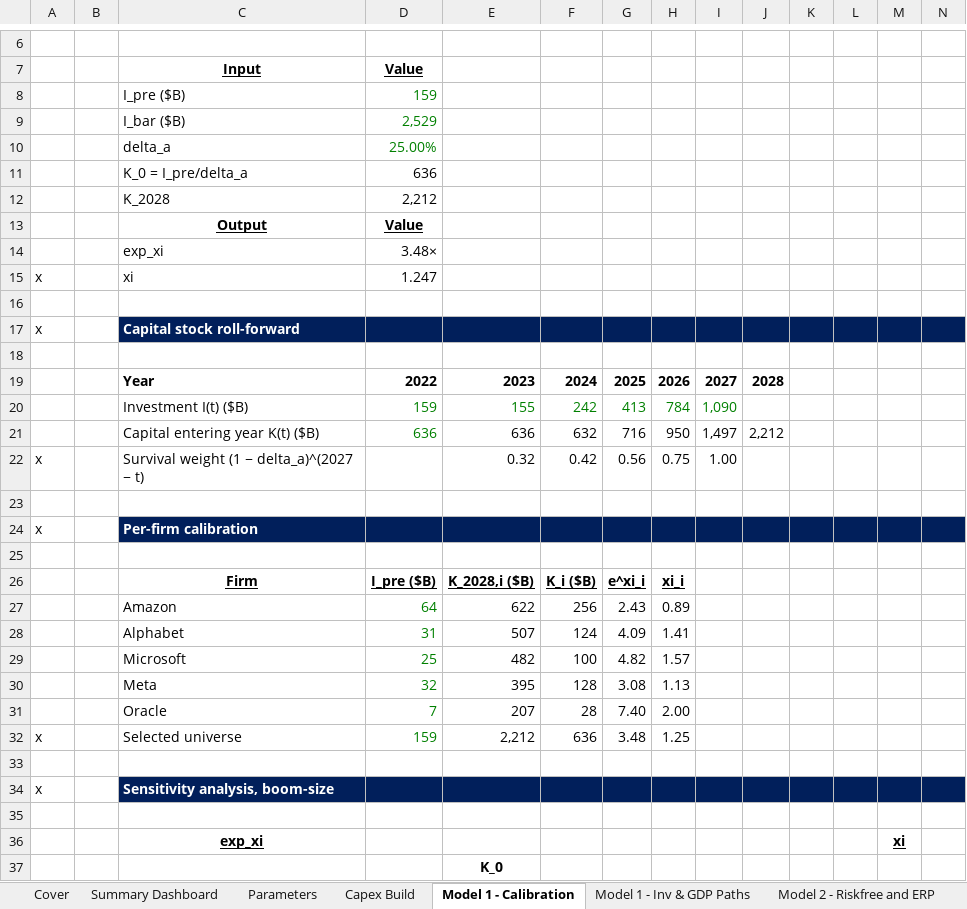
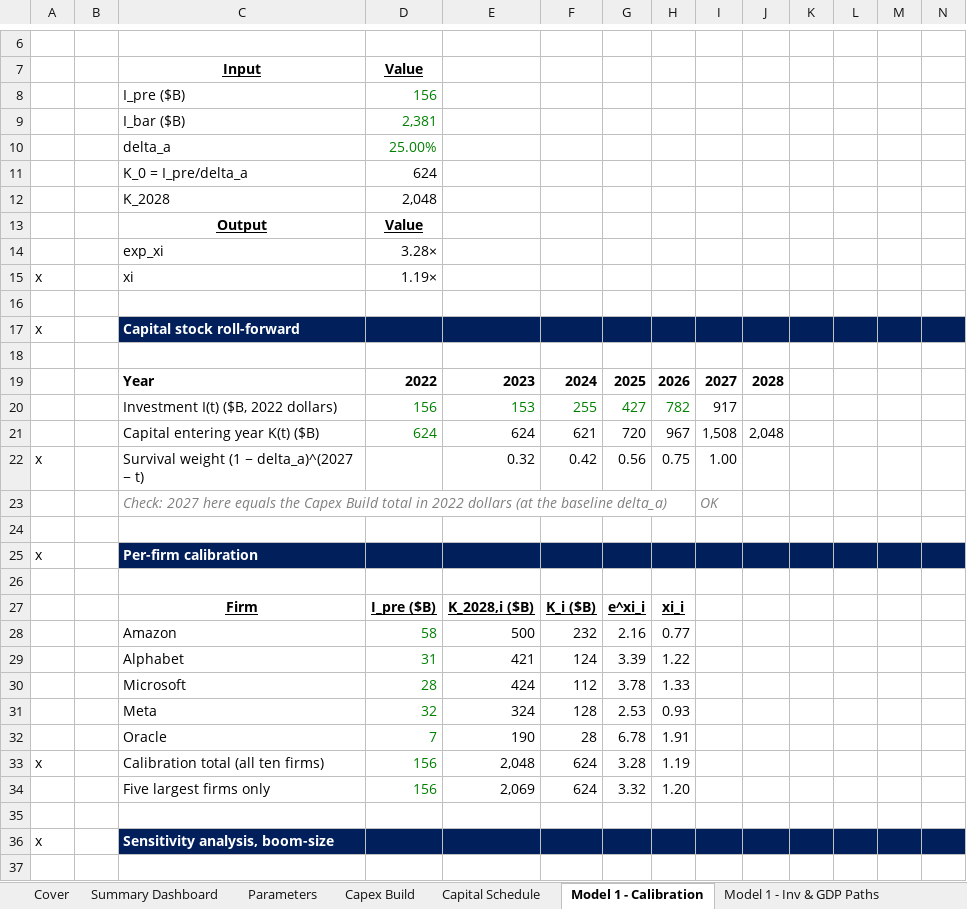
Before and after one commit to jwachter3/jwachter3.github.io, an Excel workbook: research/ai-transition/ai-transition-model.xlsm, sheet Model 1 - Calibration, drawn as a sheet; only a part is shown, gaps mark what is left out; the shorter side is filled out with more unchanged rows; values as stored, in another font and other column widths than the file's, no borders; conditional formats not drawn; removed rows and columns are numbered as before the commit, all else as after; rows hold the shown columns only; the diff covers the shown part only; the diff names each change by its address in the sheet, - before the commit and + after, or states it on an @@ line.

Commit message:
Update AI transition model to AI_Transition_Excel_Model_v4.xlsm

```diff
--- a/research/ai-transition/ai-transition-model.xlsm (sheet Model 1 - Calibration)
+++ b/research/ai-transition/ai-transition-model.xlsm (sheet Model 1 - Calibration)
+sheet tab: Capital Schedule
-D8: 159
+D8: 156
-D9: 2,529
+D9: 2,381
-D11: 636
+D11: 624
-D12: 2,212
+D12: 2,048
-D14: 3.48×
+D14: 3.28×
-D15: 1.247
+D15: 1.19×
-row 20:  |  | Investment I(t) ($B) | 159 | 155 | 242 | 413 | 784 | 1,090
-row 21:  |  | Capital entering year K(t) ($B) | 636 | 636 | 632 | 716 | 950 | 1,497 | 2,212
+row 20:  |  | Investment I(t) ($B, 2022 dollars) | 156 | 153 | 255 | 427 | 782 | 917
+row 21:  |  | Capital entering year K(t) ($B) | 624 | 624 | 621 | 720 | 967 | 1,508 | 2,048
+row 23:  |  | Check: 2027 here equals the Capex Build total in 2022 dollars (at the baseline delta_a) |  |  |  |  |  | OK
-row 27:  |  | Amazon | 64 | 622 | 256 | 2.43 | 0.89
-row 28:  |  | Alphabet | 31 | 507 | 124 | 4.09 | 1.41
-row 29:  |  | Microsoft | 25 | 482 | 100 | 4.82 | 1.57
-row 30:  |  | Meta | 32 | 395 | 128 | 3.08 | 1.13
-row 31:  |  | Oracle | 7 | 207 | 28 | 7.40 | 2.00
-row 32: x |  | Selected universe | 159 | 2,212 | 636 | 3.48 | 1.25
+row 28:  |  | Amazon | 58 | 500 | 232 | 2.16 | 0.77
+row 29:  |  | Alphabet | 31 | 421 | 124 | 3.39 | 1.22
+row 30:  |  | Microsoft | 28 | 424 | 112 | 3.78 | 1.33
+row 31:  |  | Meta | 32 | 324 | 128 | 2.53 | 0.93
+row 32:  |  | Oracle | 7 | 190 | 28 | 6.78 | 1.91
+row 33: x |  | Calibration total (all ten firms) | 156 | 2,048 | 624 | 3.28 | 1.19
+row 34:  |  | Five largest firms only | 156 | 2,069 | 624 | 3.32 | 1.20
```
Also changed, not shown: 25 added rows, 14 removed rows, 21 edited cells and cell formats elsewhere in this sheet, sheet Model 1 - Inv & GDP Paths, sheet Scenario Calculations, sheet Model 2 - Riskfree and ERP, sheet Capex Build, sheet Parameters, sheet Cover, 1 more sheet, formulas that keep their value, charts or pictures, 1 other file.
